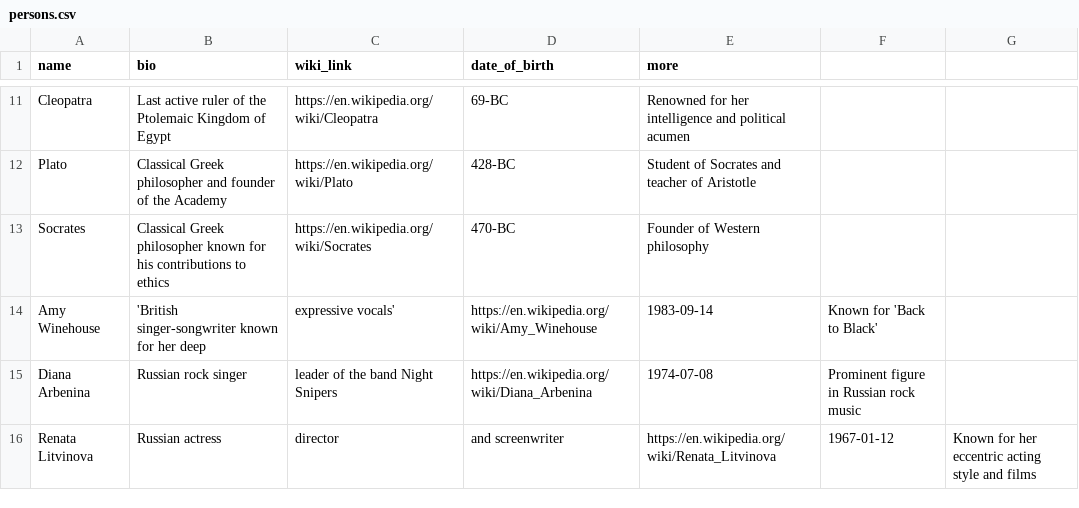
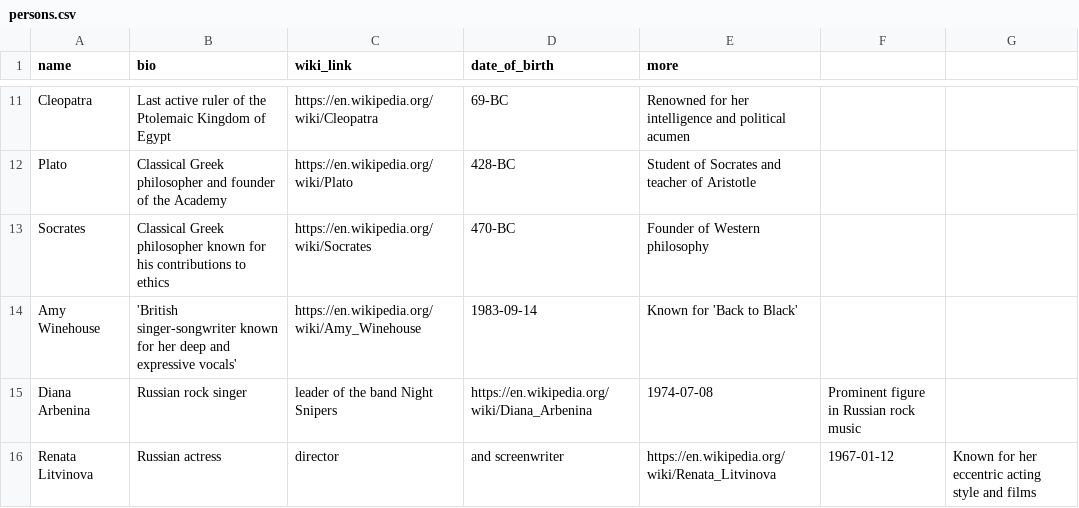
Before and after one commit to annakoopenu/this_world, a CSV file: persons.csv, drawn as a sheet; only a part is shown, gaps mark what is left out.

Commit message:
Update persons.csv
more fixing line 14

```diff
--- a/persons.csv
+++ b/persons.csv
@@ -13,3 +13,3 @@ Plato,Classical Greek philosopher and founder of the Academy,https://en.wikipedi
 Socrates,Classical Greek philosopher known for his contributions to ethics,https://en.wikipedia.org/wiki/Socrates,470-BC,Founder of Western philosophy
-Amy Winehouse, 'British singer-songwriter known for her deep, expressive vocals',https://en.wikipedia.org/wiki/Amy_Winehouse,1983-09-14,Known for 'Back to Black'
+Amy Winehouse, 'British singer-songwriter known for her deep and expressive vocals',https://en.wikipedia.org/wiki/Amy_Winehouse,1983-09-14,Known for 'Back to Black'
 Diana Arbenina,Russian rock singer, leader of the band Night Snipers,https://en.wikipedia.org/wiki/Diana_Arbenina,1974-07-08,Prominent figure in Russian rock music
```
